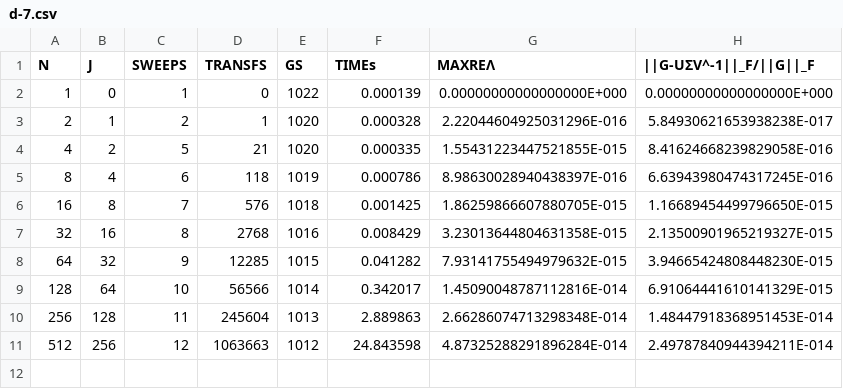
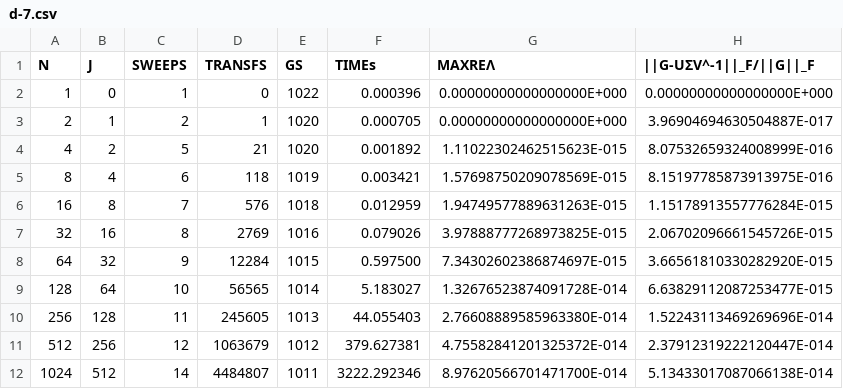
Before and after one commit to venovako/AccJac, a CSV file: var/d-7.csv, drawn as a sheet.

```diff
--- a/var/d-7.csv
+++ b/var/d-7.csv
@@ -1,11 +1,12 @@
 "N", "J", "SWEEPS", "TRANSFS", "GS", "TIMEs", "MAXREΛ", "||G-UΣV^-1||_F/||G||_F"
-   1,    0,          1,           0,  1022,    0.000139, 0.00000000000000000E+000, 0.00000000000000000E+000
-   2,    1,          2,           1,  1020,    0.000328, 2.22044604925031296E-016, 5.84930621653938238E-017
-   4,    2,          5,          21,  1020,    0.000335, 1.55431223447521855E-015, 8.41624668239829058E-016
-   8,    4,          6,         118,  1019,    0.000786, 8.98630028940438397E-016, 6.63943980474317245E-016
-  16,    8,          7,         576,  1018,    0.001425, 1.86259866607880705E-015, 1.16689454499796650E-015
-  32,   16,          8,        2768,  1016,    0.008429, 3.23013644804631358E-015, 2.13500901965219327E-015
-  64,   32,          9,       12285,  1015,    0.041282, 7.93141755494979632E-015, 3.94665424808448230E-015
- 128,   64,         10,       56566,  1014,    0.342017, 1.45090048787112816E-014, 6.91064441610141329E-015
- 256,  128,         11,      245604,  1013,    2.889863, 2.66286074713298348E-014, 1.48447918368951453E-014
- 512,  256,         12,     1063663,  1012,   24.843598, 4.87325288291896284E-014, 2.49787840944394211E-014
+   1,    0,          1,           0,  1022,    0.000396, 0.00000000000000000E+000, 0.00000000000000000E+000
+   2,    1,          2,           1,  1020,    0.000705, 0.00000000000000000E+000, 3.96904694630504887E-017
+   4,    2,          5,          21,  1020,    0.001892, 1.11022302462515623E-015, 8.07532659324008999E-016
+   8,    4,          6,         118,  1019,    0.003421, 1.57698750209078569E-015, 8.15197785873913975E-016
+  16,    8,          7,         576,  1018,    0.012959, 1.94749577889631263E-015, 1.15178913557776284E-015
+  32,   16,          8,        2769,  1016,    0.079026, 3.97888777268973825E-015, 2.06702096661545726E-015
+  64,   32,          9,       12284,  1015,    0.597500, 7.34302602386874697E-015, 3.66561810330282920E-015
+ 128,   64,         10,       56565,  1014,    5.183027, 1.32676523874091728E-014, 6.63829112087253477E-015
+ 256,  128,         11,      245605,  1013,   44.055403, 2.76608889585963380E-014, 1.52243113469269696E-014
+ 512,  256,         12,     1063679,  1012,  379.627381, 4.75582841201325372E-014, 2.37912319222120447E-014
+1024,  512,         14,     4484807,  1011, 3222.292346, 8.97620566701471700E-014, 5.13433017087066138E-014
```
Also changed, not shown: var/d-1.csv, var/d-3.csv, 8 other files.
